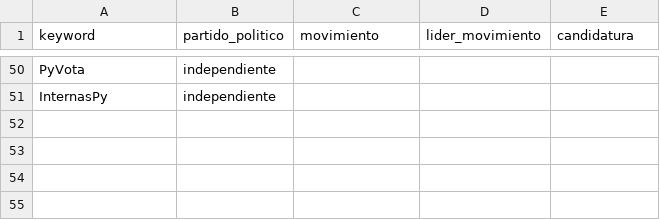
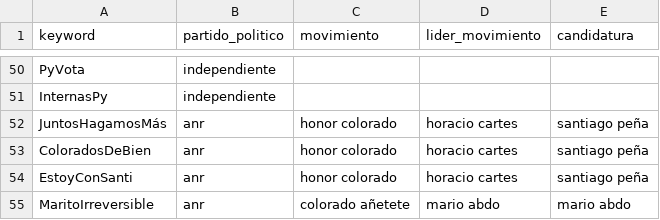
Before and after one commit to ParticipaPY/politic-bots, a CSV file: kwd_metadata.csv, drawn as a sheet; only a part is shown, gaps mark what is left out; the diff names each change by its address in the sheet, - before the commit and + after, or states it on an @@ line.

Commit message:
Add new hashtags discovered through the implemented algorithm

```diff
--- a/kwd_metadata.csv
+++ b/kwd_metadata.csv
+row 52: JuntosHagamosMás | anr | honor colorado | horacio cartes | santiago peña
+row 53: ColoradosDeBien | anr | honor colorado | horacio cartes | santiago peña
+row 54: EstoyConSanti | anr | honor colorado | horacio cartes | santiago peña
+row 55: MaritoIrreversible | anr | colorado añetete | mario abdo | mario abdo
```
